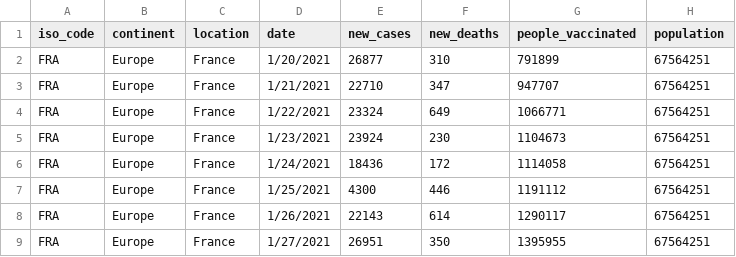
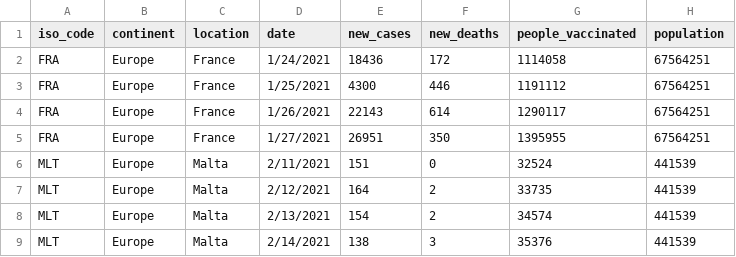
Before and after one commit to s3878707/rmit-programming1-assignment, a CSV file: test.csv, drawn as a sheet; only a part is shown; the shorter side is filled out with more unchanged rows; the diff covers the shown part only; the diff names each change by its address in the sheet, - before the commit and + after, or states it on an @@ line.

```diff
--- a/test.csv
+++ b/test.csv
-row 2: FRA | Europe | France | 1/20/2021 | 26877 | 310 | 791899 | 67564251
-row 3: FRA | Europe | France | 1/21/2021 | 22710 | 347 | 947707 | 67564251
-row 4: FRA | Europe | France | 1/22/2021 | 23324 | 649 | 1066771 | 67564251
-row 5: FRA | Europe | France | 1/23/2021 | 23924 | 230 | 1104673 | 67564251
```
Also changed, not shown: 26 removed rows elsewhere in this file, 1 other file.
